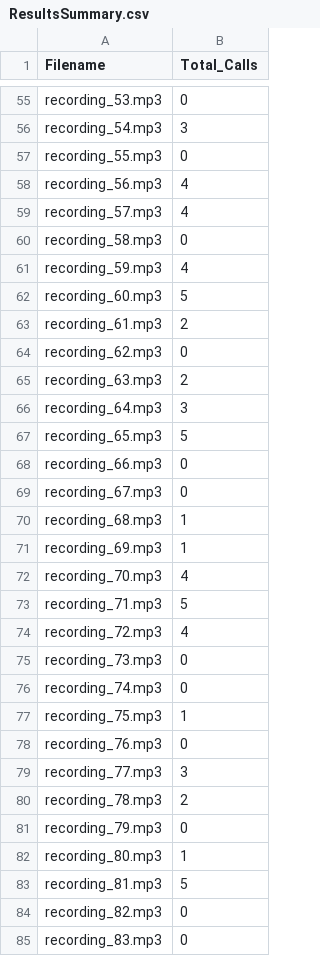
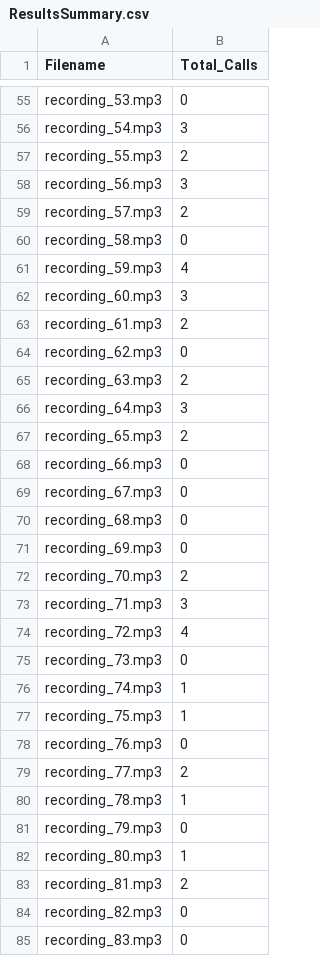
Before and after one commit to alexneilgreen/Signal-Separation-and-Classification-in-Noisy-Environments-with-Machine-Learning, a CSV file: Results/ResultsSummary.csv, drawn as a sheet; only a part is shown, gaps mark what is left out; the diff covers the shown part only.

```diff
--- a/Results/ResultsSummary.csv
+++ b/Results/ResultsSummary.csv
@@ -56,8 +56,8 @@ recording_53.mp3,0
 recording_54.mp3,3
-recording_55.mp3,0
-recording_56.mp3,4
-recording_57.mp3,4
+recording_55.mp3,2
+recording_56.mp3,3
+recording_57.mp3,2
 recording_58.mp3,0
 recording_59.mp3,4
-recording_60.mp3,5
+recording_60.mp3,3
 recording_61.mp3,2
@@ -66,19 +66,19 @@ recording_63.mp3,2
 recording_64.mp3,3
-recording_65.mp3,5
+recording_65.mp3,2
 recording_66.mp3,0
 recording_67.mp3,0
-recording_68.mp3,1
-recording_69.mp3,1
-recording_70.mp3,4
-recording_71.mp3,5
+recording_68.mp3,0
+recording_69.mp3,0
+recording_70.mp3,2
+recording_71.mp3,3
 recording_72.mp3,4
 recording_73.mp3,0
-recording_74.mp3,0
+recording_74.mp3,1
 recording_75.mp3,1
 recording_76.mp3,0
-recording_77.mp3,3
-recording_78.mp3,2
+recording_77.mp3,2
+recording_78.mp3,1
 recording_79.mp3,0
 recording_80.mp3,1
-recording_81.mp3,5
+recording_81.mp3,2
 recording_82.mp3,0
```
Also changed, not shown: 25 edited cells elsewhere in this file, Results/Results.csv, 32 other files.
